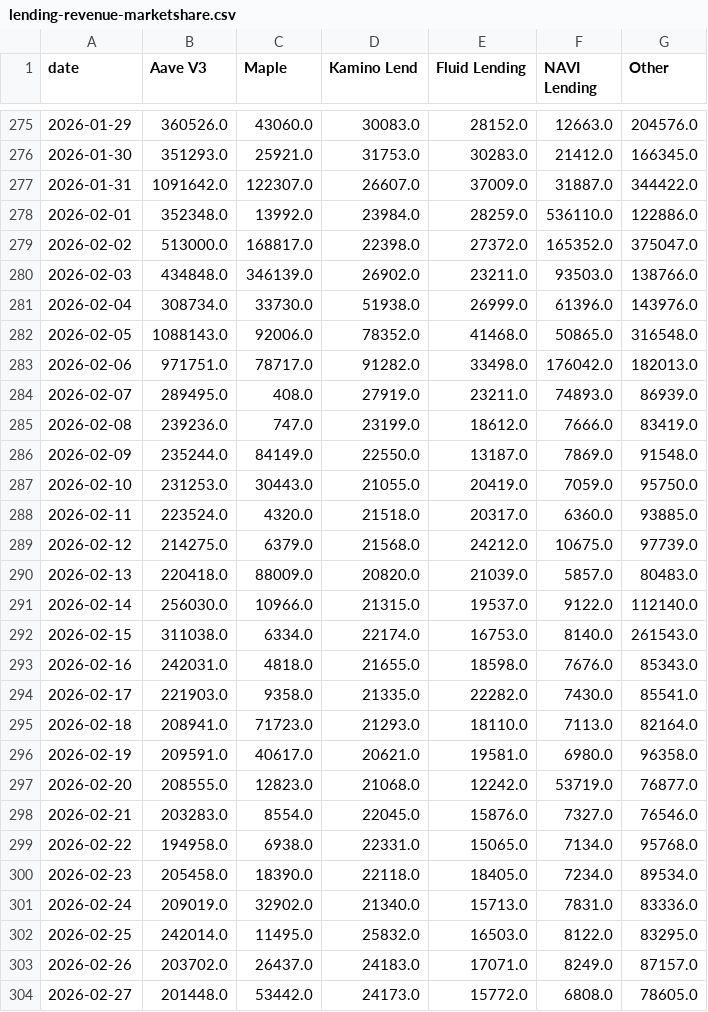
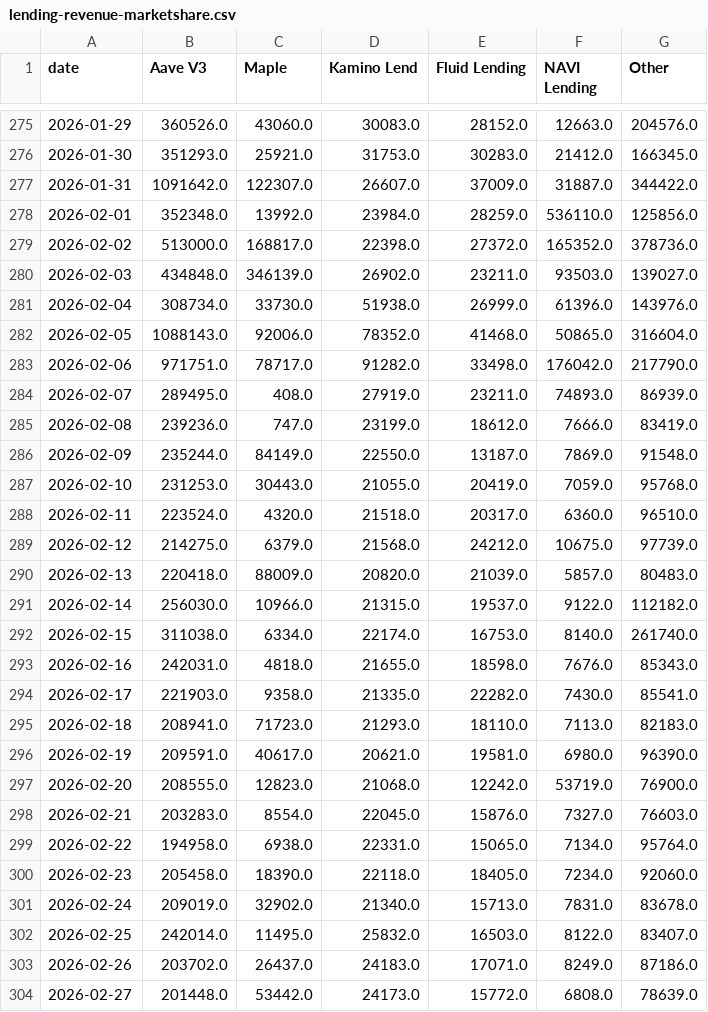
Before and after one commit to DeFi-Kai/kai-site, a CSV file: data/aave-six-months-later/lending-revenue-marketshare.csv, drawn as a sheet; only a part is shown, gaps mark what is left out; the diff covers the shown part only.

```diff
--- a/data/aave-six-months-later/lending-revenue-marketshare.csv
+++ b/data/aave-six-months-later/lending-revenue-marketshare.csv
@@ -277,8 +277,8 @@ date,Aave V3,Maple,Kamino Lend,Fluid Lending,NAVI Lending,Other
 2026-01-31,1091642.0,122307.0,26607.0,37009.0,31887.0,344422.0
-2026-02-01,352348.0,13992.0,23984.0,28259.0,536110.0,122886.0
-2026-02-02,513000.0,168817.0,22398.0,27372.0,165352.0,375047.0
-2026-02-03,434848.0,346139.0,26902.0,23211.0,93503.0,138766.0
+2026-02-01,352348.0,13992.0,23984.0,28259.0,536110.0,125856.0
+2026-02-02,513000.0,168817.0,22398.0,27372.0,165352.0,378736.0
+2026-02-03,434848.0,346139.0,26902.0,23211.0,93503.0,139027.0
 2026-02-04,308734.0,33730.0,51938.0,26999.0,61396.0,143976.0
-2026-02-05,1088143.0,92006.0,78352.0,41468.0,50865.0,316548.0
-2026-02-06,971751.0,78717.0,91282.0,33498.0,176042.0,182013.0
+2026-02-05,1088143.0,92006.0,78352.0,41468.0,50865.0,316604.0
+2026-02-06,971751.0,78717.0,91282.0,33498.0,176042.0,217790.0
 2026-02-07,289495.0,408.0,27919.0,23211.0,74893.0,86939.0
@@ -286,19 +286,19 @@ date,Aave V3,Maple,Kamino Lend,Fluid Lending,NAVI Lending,Other
 2026-02-09,235244.0,84149.0,22550.0,13187.0,7869.0,91548.0
-2026-02-10,231253.0,30443.0,21055.0,20419.0,7059.0,95750.0
-2026-02-11,223524.0,4320.0,21518.0,20317.0,6360.0,93885.0
+2026-02-10,231253.0,30443.0,21055.0,20419.0,7059.0,95768.0
+2026-02-11,223524.0,4320.0,21518.0,20317.0,6360.0,96510.0
 2026-02-12,214275.0,6379.0,21568.0,24212.0,10675.0,97739.0
 2026-02-13,220418.0,88009.0,20820.0,21039.0,5857.0,80483.0
-2026-02-14,256030.0,10966.0,21315.0,19537.0,9122.0,112140.0
-2026-02-15,311038.0,6334.0,22174.0,16753.0,8140.0,261543.0
+2026-02-14,256030.0,10966.0,21315.0,19537.0,9122.0,112182.0
+2026-02-15,311038.0,6334.0,22174.0,16753.0,8140.0,261740.0
 2026-02-16,242031.0,4818.0,21655.0,18598.0,7676.0,85343.0
 2026-02-17,221903.0,9358.0,21335.0,22282.0,7430.0,85541.0
-2026-02-18,208941.0,71723.0,21293.0,18110.0,7113.0,82164.0
-2026-02-19,209591.0,40617.0,20621.0,19581.0,6980.0,96358.0
-2026-02-20,208555.0,12823.0,21068.0,12242.0,53719.0,76877.0
-2026-02-21,203283.0,8554.0,22045.0,15876.0,7327.0,76546.0
-2026-02-22,194958.0,6938.0,22331.0,15065.0,7134.0,95768.0
-2026-02-23,205458.0,18390.0,22118.0,18405.0,7234.0,89534.0
-2026-02-24,209019.0,32902.0,21340.0,15713.0,7831.0,83336.0
-2026-02-25,242014.0,11495.0,25832.0,16503.0,8122.0,83295.0
-2026-02-26,203702.0,26437.0,24183.0,17071.0,8249.0,87157.0
-2026-02-27,201448.0,53442.0,24173.0,15772.0,6808.0,78605.0
+2026-02-18,208941.0,71723.0,21293.0,18110.0,7113.0,82183.0
+2026-02-19,209591.0,40617.0,20621.0,19581.0,6980.0,96390.0
+2026-02-20,208555.0,12823.0,21068.0,12242.0,53719.0,76900.0
+2026-02-21,203283.0,8554.0,22045.0,15876.0,7327.0,76603.0
+2026-02-22,194958.0,6938.0,22331.0,15065.0,7134.0,95764.0
+2026-02-23,205458.0,18390.0,22118.0,18405.0,7234.0,92060.0
+2026-02-24,209019.0,32902.0,21340.0,15713.0,7831.0,83678.0
+2026-02-25,242014.0,11495.0,25832.0,16503.0,8122.0,83407.0
+2026-02-26,203702.0,26437.0,24183.0,17071.0,8249.0,87186.0
+2026-02-27,201448.0,53442.0,24173.0,15772.0,6808.0,78639.0
```
Also changed, not shown: 1 added row and 31 edited cells elsewhere in this file, data/aave-six-months-later/mcap-to-outstanding-loans-debug.csv, data/aave-six-months-later/mcap-to-outstanding-loans.csv, 3 other files.
